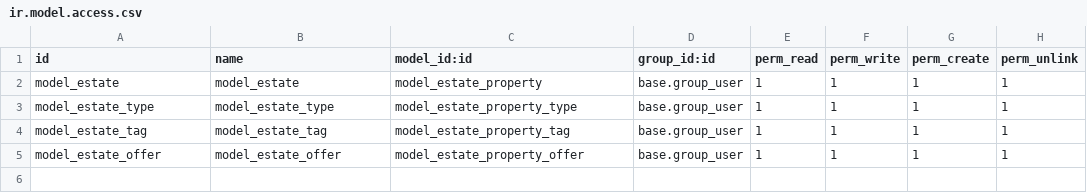
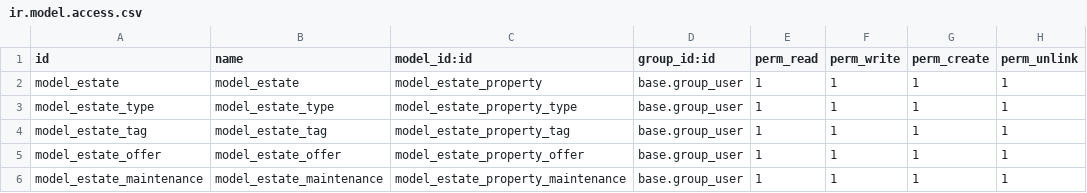
Before and after one commit to odoo/tutorials, a CSV file: estate/security/ir.model.access.csv, drawn as a sheet; the diff names each change by its address in the sheet, - before the commit and + after, or states it on an @@ line.

Commit message:
[ADD] estate:  Completed task (Property maintenance model)
- Created maintenance request model linked to properties
- Added workflow states: new, approved, done
- Added validation for approved maintenance cost
- Computed total maintenance cost per property
- Restricted selling properties with unfinished maintenance

```diff
--- a/estate/security/ir.model.access.csv
+++ b/estate/security/ir.model.access.csv
+row 6: model_estate_maintenance | model_estate_maintenance | model_estate_property_maintenance | base.group_user | 1 | 1 | 1 | 1
```
Also changed, not shown: 7 other files.
